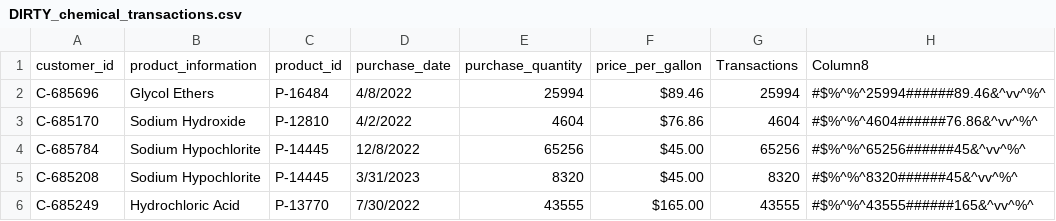
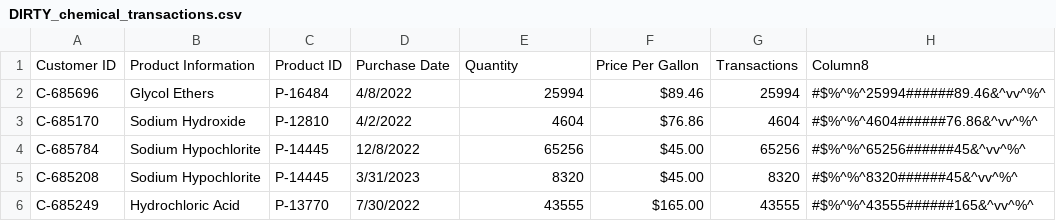
Before and after one commit to Josh9182/R-Projects, a CSV file: Customer Sales/DIRTY_chemical_transactions.csv, drawn as a sheet; only a part is shown; removed rows and columns are numbered as before the commit, all else as after; the diff names each change by its address in the sheet, - before the commit and + after, or states it on an @@ line.

Commit message:
Update DIRTY_chemical_transactions.csv

```diff
--- a/Customer Sales/DIRTY_chemical_transactions.csv
+++ b/Customer Sales/DIRTY_chemical_transactions.csv
-row 1: customer_id | product_information | product_id | purchase_date | purchase_quantity | price_per_gallon | Transactions | Column8
+row 1: Customer ID | Product Information | Product ID | Purchase Date | Quantity | Price Per Gallon | Transactions | Column8
```
